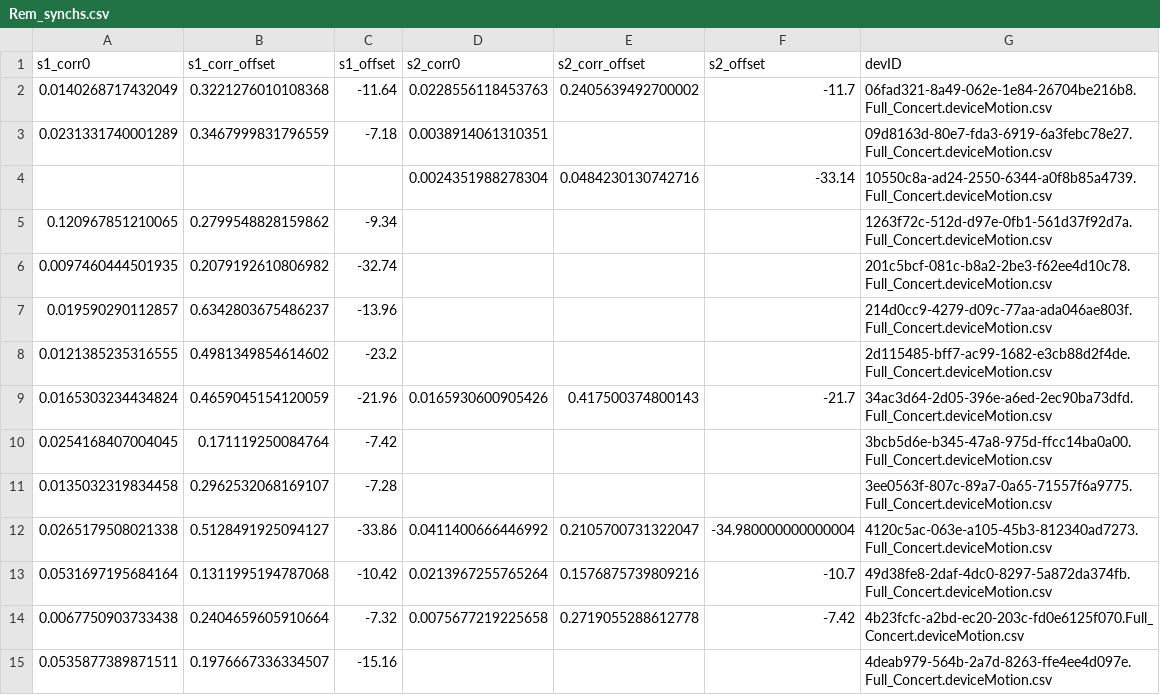
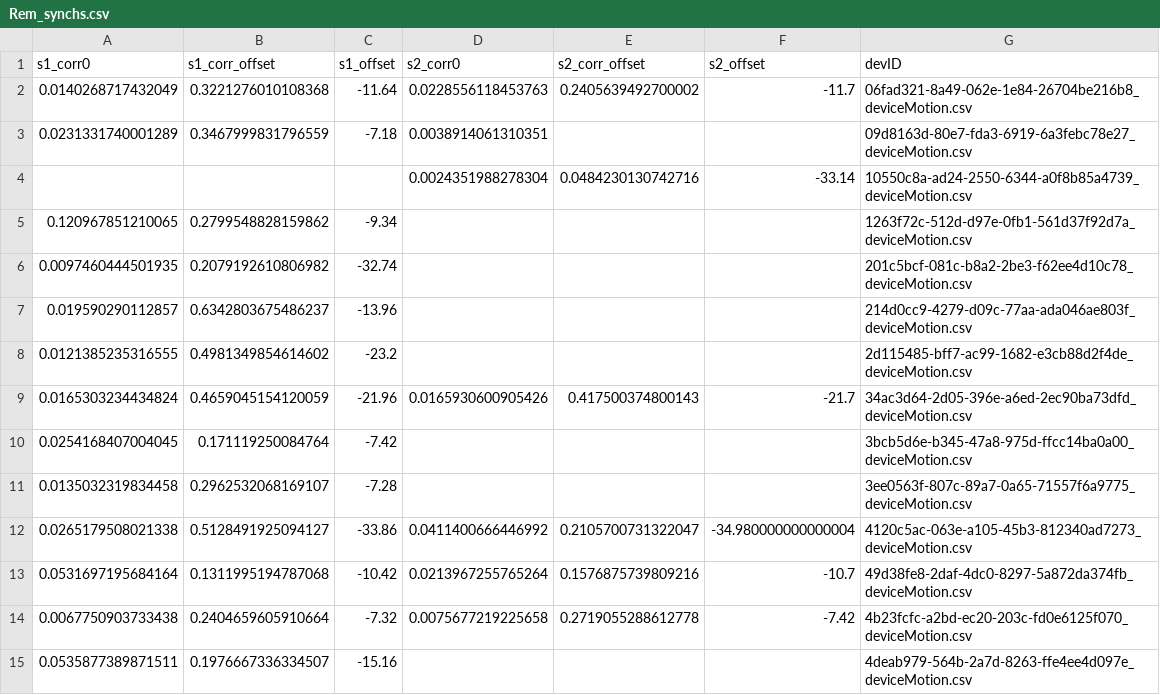
Before and after one commit to finn42/MusicLabCopenhegan_MotionAlignment, a CSV file: timing/Rem_synchs.csv, drawn as a sheet; only a part is shown; the diff covers the shown part only.

```diff
--- a/timing/Rem_synchs.csv
+++ b/timing/Rem_synchs.csv
@@ -1,15 +1,15 @@
 s1_corr0,s1_corr_offset,s1_offset,s2_corr0,s2_corr_offset,s2_offset,devID
-0.0140268717432049,0.3221276010108368,-11.64,0.0228556118453763,0.2405639492700002,-11.7,06fad321-8a49-062e-1e84-26704be216b8.Full_Concert.deviceMotion.csv
-0.0231331740001289,0.3467999831796559,-7.18,0.0038914061310351,,,09d8163d-80e7-fda3-6919-6a3febc78e27.Full_Concert.deviceMotion.csv
-,,,0.0024351988278304,0.0484230130742716,-33.14,10550c8a-ad24-2550-6344-a0f8b85a4739.Full_Concert.deviceMotion.csv
-0.120967851210065,0.2799548828159862,-9.34,,,,1263f72c-512d-d97e-0fb1-561d37f92d7a.Full_Concert.deviceMotion.csv
-0.0097460444501935,0.2079192610806982,-32.74,,,,201c5bcf-081c-b8a2-2be3-f62ee4d10c78.Full_Concert.deviceMotion.csv
-0.019590290112857,0.6342803675486237,-13.96,,,,214d0cc9-4279-d09c-77aa-ada046ae803f.Full_Concert.deviceMotion.csv
-0.0121385235316555,0.4981349854614602,-23.2,,,,2d115485-bff7-ac99-1682-e3cb88d2f4de.Full_Concert.deviceMotion.csv
-0.0165303234434824,0.4659045154120059,-21.96,0.0165930600905426,0.417500374800143,-21.7,34ac3d64-2d05-396e-a6ed-2ec90ba73dfd.Full_Concert.deviceMotion.csv
-0.0254168407004045,0.171119250084764,-7.42,,,,3bcb5d6e-b345-47a8-975d-ffcc14ba0a00.Full_Concert.deviceMotion.csv
-0.0135032319834458,0.2962532068169107,-7.28,,,,3ee0563f-807c-89a7-0a65-71557f6a9775.Full_Concert.deviceMotion.csv
-0.0265179508021338,0.5128491925094127,-33.86,0.0411400666446992,0.2105700731322047,-34.980000000000004,4120c5ac-063e-a105-45b3-812340ad7273.Full_Concert.deviceMotion.csv
-0.0531697195684164,0.1311995194787068,-10.42,0.0213967255765264,0.1576875739809216,-10.7,49d38fe8-2daf-4dc0-8297-5a872da374fb.Full_Concert.deviceMotion.csv
-0.0067750903733438,0.2404659605910664,-7.32,0.0075677219225658,0.2719055288612778,-7.42,4b23fcfc-a2bd-ec20-203c-fd0e6125f070.Full_Concert.deviceMotion.csv
-0.0535877389871511,0.1976667336334507,-15.16,,,,4deab979-564b-2a7d-8263-ffe4ee4d097e.Full_Concert.deviceMotion.csv
+0.0140268717432049,0.3221276010108368,-11.64,0.0228556118453763,0.2405639492700002,-11.7,06fad321-8a49-062e-1e84-26704be216b8_deviceMotion.csv
+0.0231331740001289,0.3467999831796559,-7.18,0.0038914061310351,,,09d8163d-80e7-fda3-6919-6a3febc78e27_deviceMotion.csv
+,,,0.0024351988278304,0.0484230130742716,-33.14,10550c8a-ad24-2550-6344-a0f8b85a4739_deviceMotion.csv
+0.120967851210065,0.2799548828159862,-9.34,,,,1263f72c-512d-d97e-0fb1-561d37f92d7a_deviceMotion.csv
+0.0097460444501935,0.2079192610806982,-32.74,,,,201c5bcf-081c-b8a2-2be3-f62ee4d10c78_deviceMotion.csv
+0.019590290112857,0.6342803675486237,-13.96,,,,214d0cc9-4279-d09c-77aa-ada046ae803f_deviceMotion.csv
+0.0121385235316555,0.4981349854614602,-23.2,,,,2d115485-bff7-ac99-1682-e3cb88d2f4de_deviceMotion.csv
+0.0165303234434824,0.4659045154120059,-21.96,0.0165930600905426,0.417500374800143,-21.7,34ac3d64-2d05-396e-a6ed-2ec90ba73dfd_deviceMotion.csv
+0.0254168407004045,0.171119250084764,-7.42,,,,3bcb5d6e-b345-47a8-975d-ffcc14ba0a00_deviceMotion.csv
+0.0135032319834458,0.2962532068169107,-7.28,,,,3ee0563f-807c-89a7-0a65-71557f6a9775_deviceMotion.csv
+0.0265179508021338,0.5128491925094127,-33.86,0.0411400666446992,0.2105700731322047,-34.980000000000004,4120c5ac-063e-a105-45b3-812340ad7273_deviceMotion.csv
+0.0531697195684164,0.1311995194787068,-10.42,0.0213967255765264,0.1576875739809216,-10.7,49d38fe8-2daf-4dc0-8297-5a872da374fb_deviceMotion.csv
+0.0067750903733438,0.2404659605910664,-7.32,0.0075677219225658,0.2719055288612778,-7.42,4b23fcfc-a2bd-ec20-203c-fd0e6125f070_deviceMotion.csv
+0.0535877389871511,0.1976667336334507,-15.16,,,,4deab979-564b-2a7d-8263-ffe4ee4d097e_deviceMotion.csv
```
Also changed, not shown: 21 edited cells elsewhere in this file, timing/Hall_synchs.csv, 16 other files.
